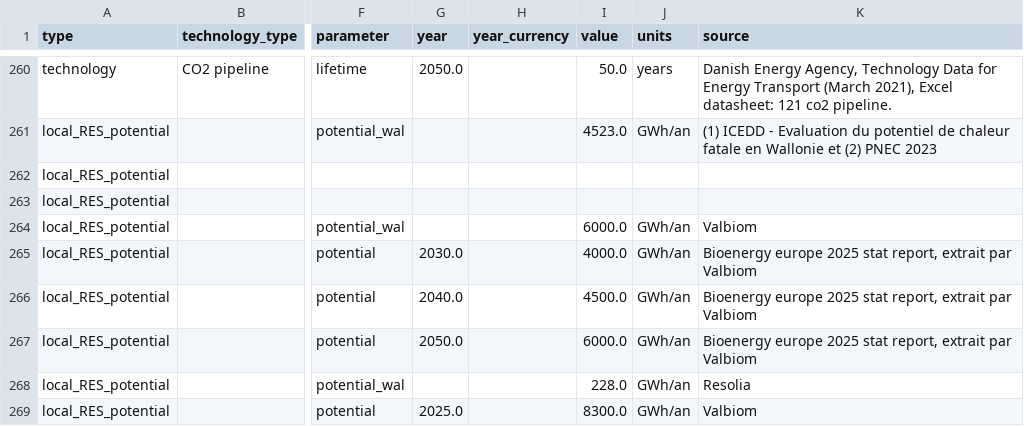
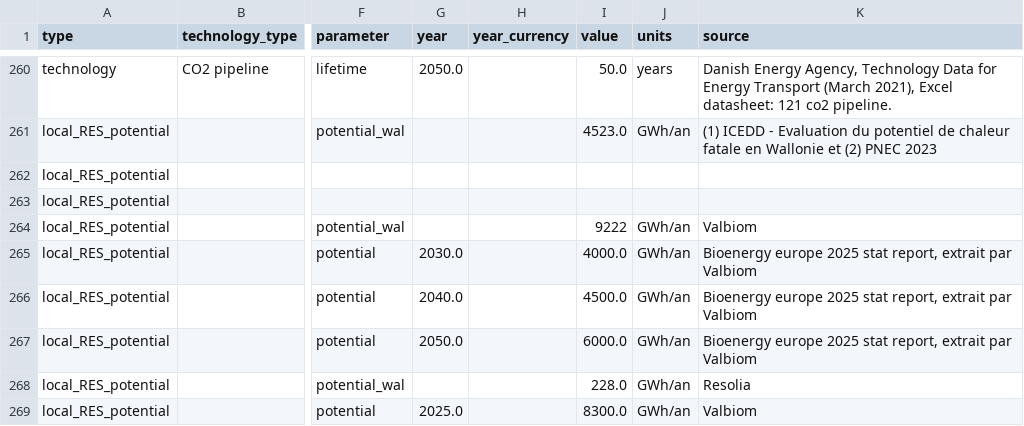
Before and after one commit to IntSusEnergySystems/pypsa-wal, a CSV file: config/input_parameters_for_models.csv, drawn as a sheet; only a part is shown, gaps mark what is left out; the diff names each change by its address in the sheet, - before the commit and + after, or states it on an @@ line.

Commit message:
modification for the local solid biomass potential for Wallonia in input_parameters_for_models.csv

```diff
--- a/config/input_parameters_for_models.csv
+++ b/config/input_parameters_for_models.csv
-I264 (value): 6000.0
+I264 (value): 9222
```
